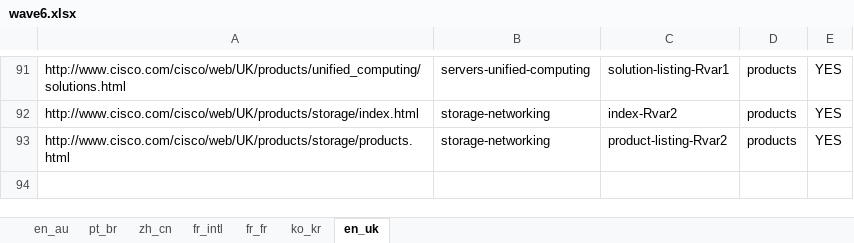
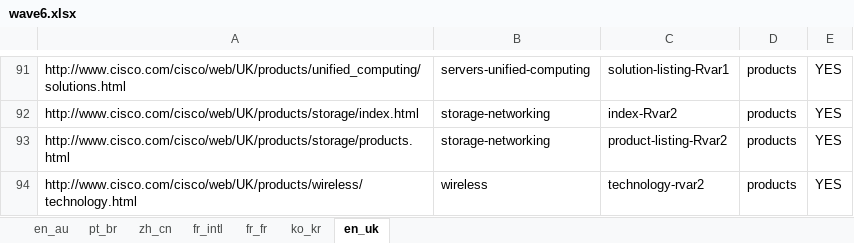
Before and after one commit to shreyabhatnagar/OVWMigration, an Excel workbook: docs/Language Waves/wave6.xlsx, sheet en_uk, drawn as a sheet; only a part is shown, gaps mark what is left out; values as stored, in another font and other column widths than the file's, no borders; the diff names each change by its address in the sheet, - before the commit and + after, or states it on an @@ line.

Commit message:
added wireless/technology to wave6 file

```diff
--- a/docs/Language Waves/wave6.xlsx (sheet en_uk)
+++ b/docs/Language Waves/wave6.xlsx (sheet en_uk)
+row 94: http://www.cisco.com/cisco/web/UK/products/wireless/technology.html | wireless | technology-rvar2 | products | YES
```
Also changed, not shown: sheet zh_cn.
